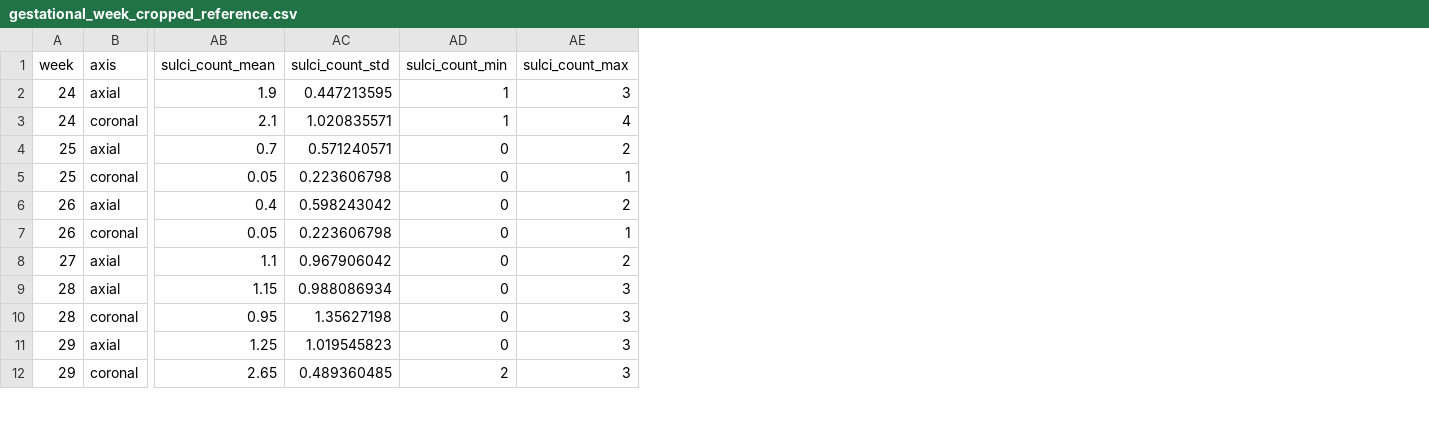
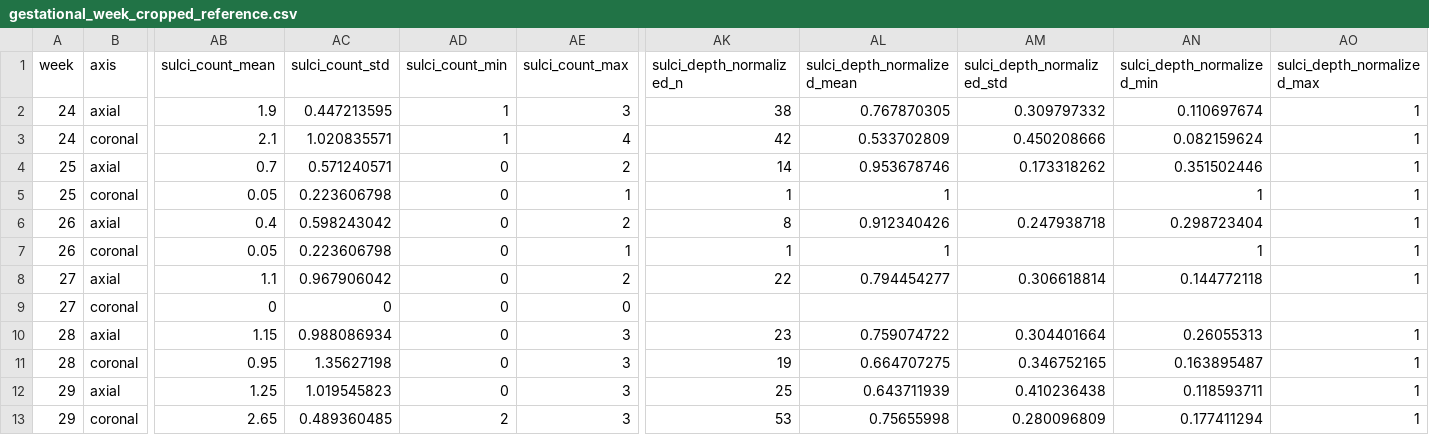
Before and after one commit to SaeedZarzor/FetoMorph, a CSV file: Examples/gestational_week_cropped_reference.csv, drawn as a sheet; only a part is shown, gaps mark what is left out; rows hold the shown columns only; the diff names each change by its address in the sheet, - before the commit and + after, or states it on an @@ line.

Commit message:
Add cropped to the GASP

```diff
--- a/Examples/gestational_week_cropped_reference.csv
+++ b/Examples/gestational_week_cropped_reference.csv
+column AK (sulci_depth_normalized_n), rows 2-8: 38 | 42 | 14 | 1 | 8 | 1 | 22; rows 10-13: 23 | 19 | 25 | 53
+column AL (sulci_depth_normalized_mean), rows 2-8: 0.767870305 | 0.533702809 | 0.953678746 | 1 | 0.912340426 | 1 | 0.794454277; rows 10-13: 0.759074722 | 0.664707275 | 0.643711939 | 0.75655998
+column AM (sulci_depth_normalized_std), rows 2-8: 0.309797332 | 0.450208666 | 0.173318262 |  | 0.247938718 |  | 0.306618814; rows 10-13: 0.304401664 | 0.346752165 | 0.410236438 | 0.280096809
+column AN (sulci_depth_normalized_min), rows 2-8: 0.110697674 | 0.082159624 | 0.351502446 | 1 | 0.298723404 | 1 | 0.144772118; rows 10-13: 0.26055313 | 0.163895487 | 0.118593711 | 0.177411294
+column AO (sulci_depth_normalized_max), rows 2-8: all 1; rows 10-13: all 1
+row 9: 27 | coronal | 0 | 0 | 0 | 0
```
Also changed, not shown: 8 other files.
